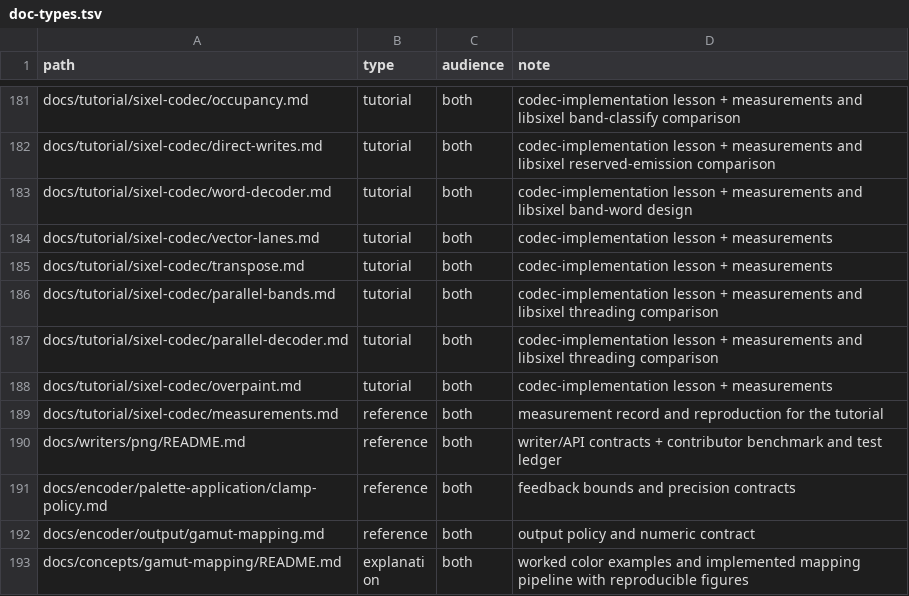
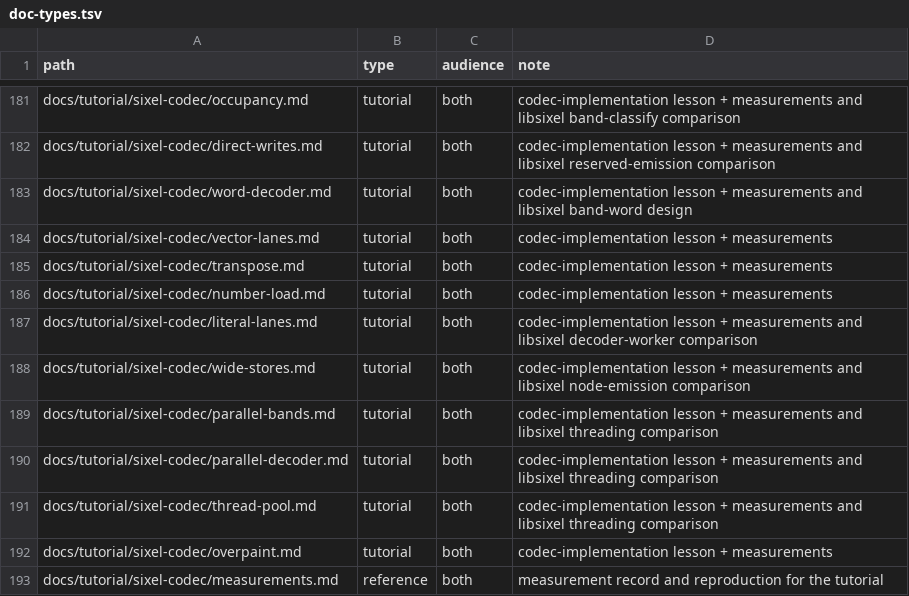
Before and after one commit to saitoha/libsixel, a TSV file: tools/docs/doc-types.tsv, drawn as a sheet; only a part is shown, gaps mark what is left out; the shorter side is filled out with more unchanged rows.

Commit message:
docs: add codec tutorial chapters on number loads, literal lanes, wide stores and thread pools

```diff
--- a/tools/docs/doc-types.tsv
+++ b/tools/docs/doc-types.tsv
@@ -185,4 +185,8 @@ docs/tutorial/sixel-codec/vector-lanes.md	tutorial	both	codec-implementation les
 docs/tutorial/sixel-codec/transpose.md	tutorial	both	codec-implementation lesson + measurements
+docs/tutorial/sixel-codec/number-load.md	tutorial	both	codec-implementation lesson + measurements
+docs/tutorial/sixel-codec/literal-lanes.md	tutorial	both	codec-implementation lesson + measurements and libsixel decoder-worker comparison
+docs/tutorial/sixel-codec/wide-stores.md	tutorial	both	codec-implementation lesson + measurements and libsixel node-emission comparison
 docs/tutorial/sixel-codec/parallel-bands.md	tutorial	both	codec-implementation lesson + measurements and libsixel threading comparison
 docs/tutorial/sixel-codec/parallel-decoder.md	tutorial	both	codec-implementation lesson + measurements and libsixel threading comparison
+docs/tutorial/sixel-codec/thread-pool.md	tutorial	both	codec-implementation lesson + measurements and libsixel threading comparison
 docs/tutorial/sixel-codec/overpaint.md	tutorial	both	codec-implementation lesson + measurements
```
Also changed, not shown: 42 other files.
